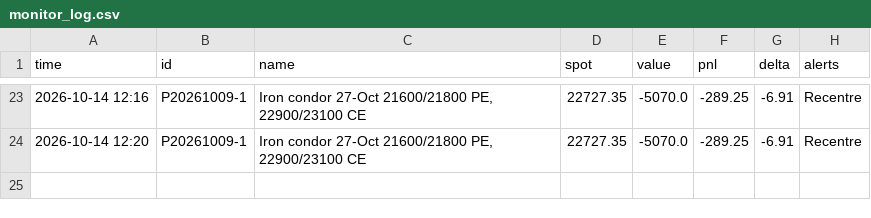
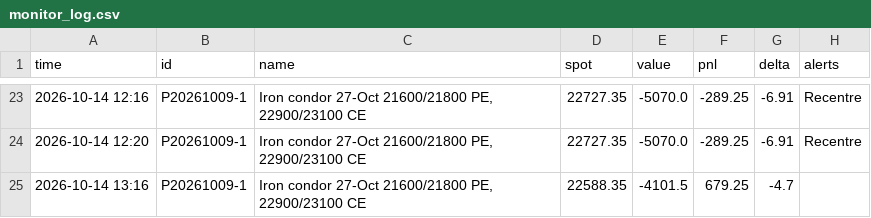
Before and after one commit to monish-hariharan/project, a CSV file: vol_surface/logs/monitor_log.csv, drawn as a sheet; only a part is shown, gaps mark what is left out.

```diff
--- a/vol_surface/logs/monitor_log.csv
+++ b/vol_surface/logs/monitor_log.csv
@@ -24 +24,2 @@ time,id,name,spot,value,pnl,delta,alerts
 2026-10-14 12:20,P20261009-1,"Iron condor 27-Oct 21600/21800 PE, 22900/23100 CE",22727.35,-5070.0,-289.25,-6.91,Recentre
+2026-10-14 13:16,P20261009-1,"Iron condor 27-Oct 21600/21800 PE, 22900/23100 CE",22588.35,-4101.5,679.25,-4.7,
```
Also changed, not shown: 2 other files.
